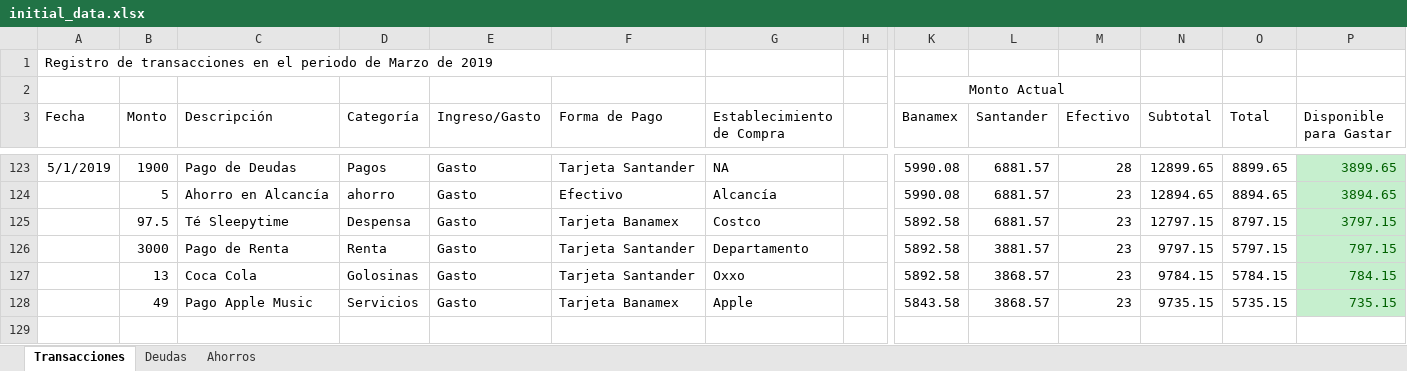
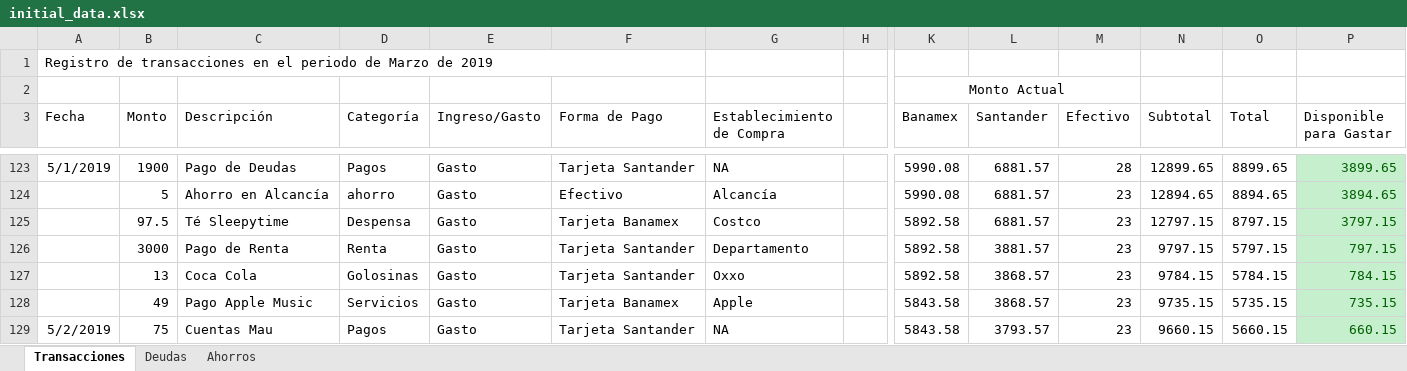
Before and after one commit to Crushedkrz78/incomeManagement, an Excel workbook: data/initial_data.xlsx, sheet Transacciones, drawn as a sheet; only a part is shown, gaps mark what is left out; values as stored, in another font and other column widths than the file's, no borders; rows hold the shown columns only; the diff names each change by its address in the sheet, - before the commit and + after, or states it on an @@ line.

Commit message:
Initial Data File Update

```diff
--- a/data/initial_data.xlsx (sheet Transacciones)
+++ b/data/initial_data.xlsx (sheet Transacciones)
+row 129: 5/2/2019 | 75 | Cuentas Mau | Pagos | Gasto | Tarjeta Santander | NA |  | 5843.58 | 3793.57 | 23 | 9660.15 | 5660.15 | 660.15
```
